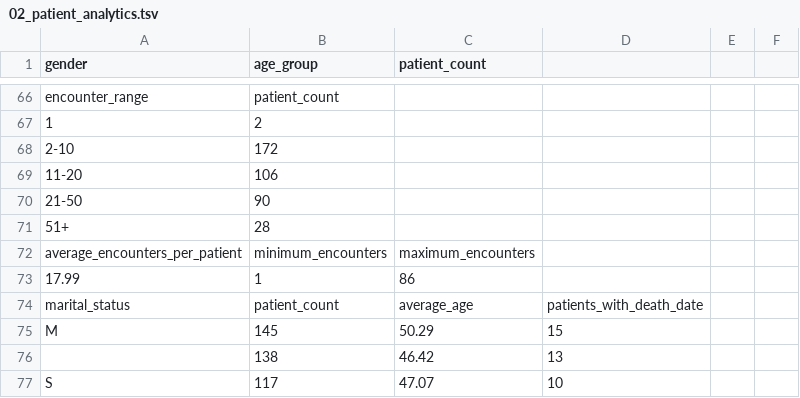
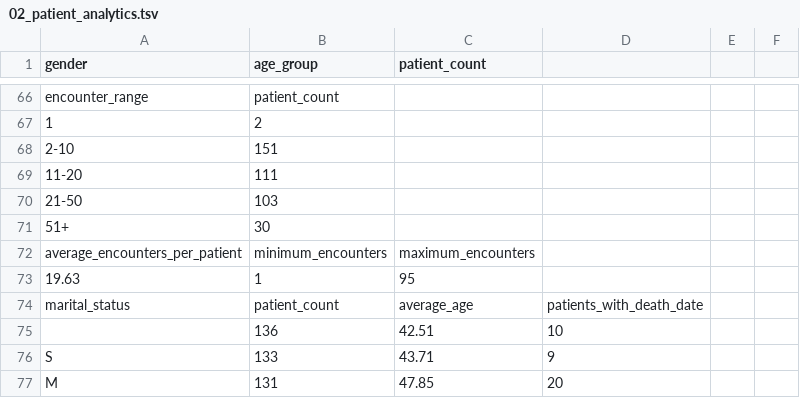
Before and after one commit to juleescourne/hospital-sql-analytics, a TSV file: results/02_patient_analytics.tsv, drawn as a sheet; only a part is shown, gaps mark what is left out; the diff covers the shown part only.

```diff
--- a/results/02_patient_analytics.tsv
+++ b/results/02_patient_analytics.tsv
@@ -67,11 +67,11 @@ encounter_range	patient_count
 1	2
-2-10	172
-11-20	106
-21-50	90
-51+	28
+2-10	151
+11-20	111
+21-50	103
+51+	30
 average_encounters_per_patient	minimum_encounters	maximum_encounters
-17.99	1	86
+19.63	1	95
 marital_status	patient_count	average_age	patients_with_death_date
-M	145	50.29	15
-	138	46.42	13
-S	117	47.07	10
+	136	42.51	10
+S	133	43.71	9
+M	131	47.85	20
```
Also changed, not shown: 10 added rows, 10 removed rows and 43 edited cells elsewhere in this file, results/01_data_exploration.tsv, results/03_encounter_analytics.tsv, 30 other files.
